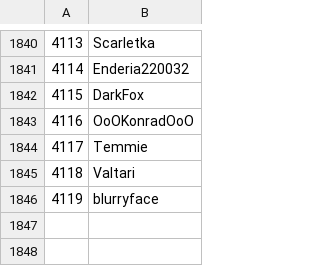
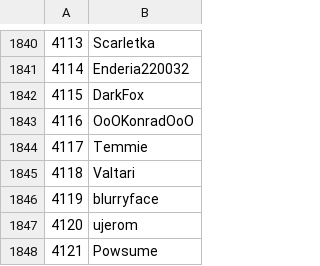
Before and after one commit to Veticia/karma, a CSV file: users.csv, drawn as a sheet; only a part is shown, gaps mark what is left out.

Commit message:
autoupdate

```diff
--- a/users.csv
+++ b/users.csv
@@ -1846 +1846,3 @@
 4119,blurryface
+4120,ujerom
+4121,Powsume
```
